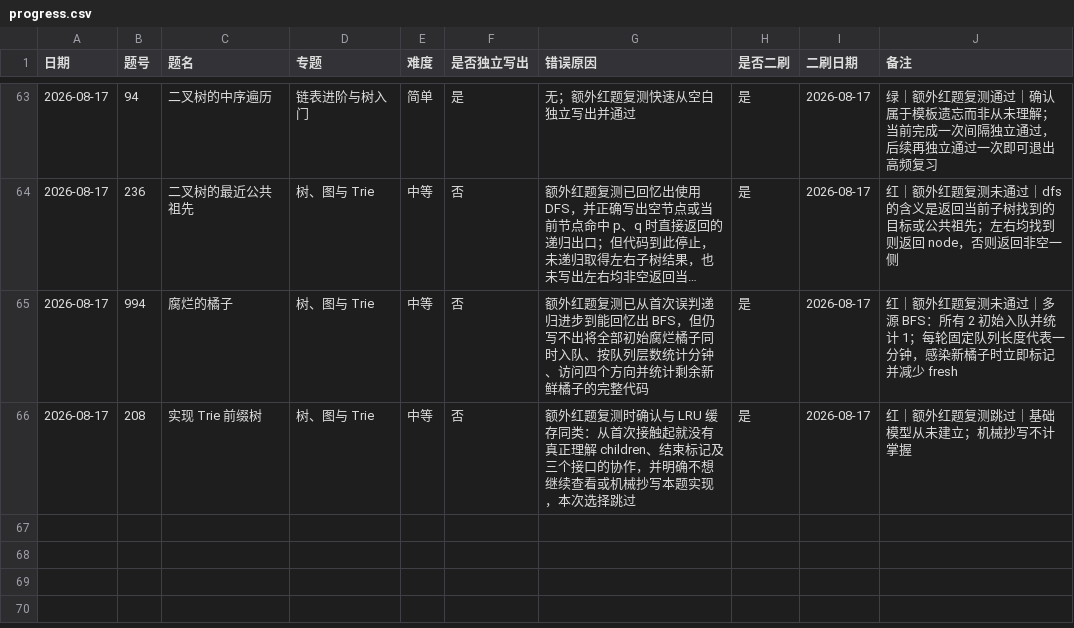
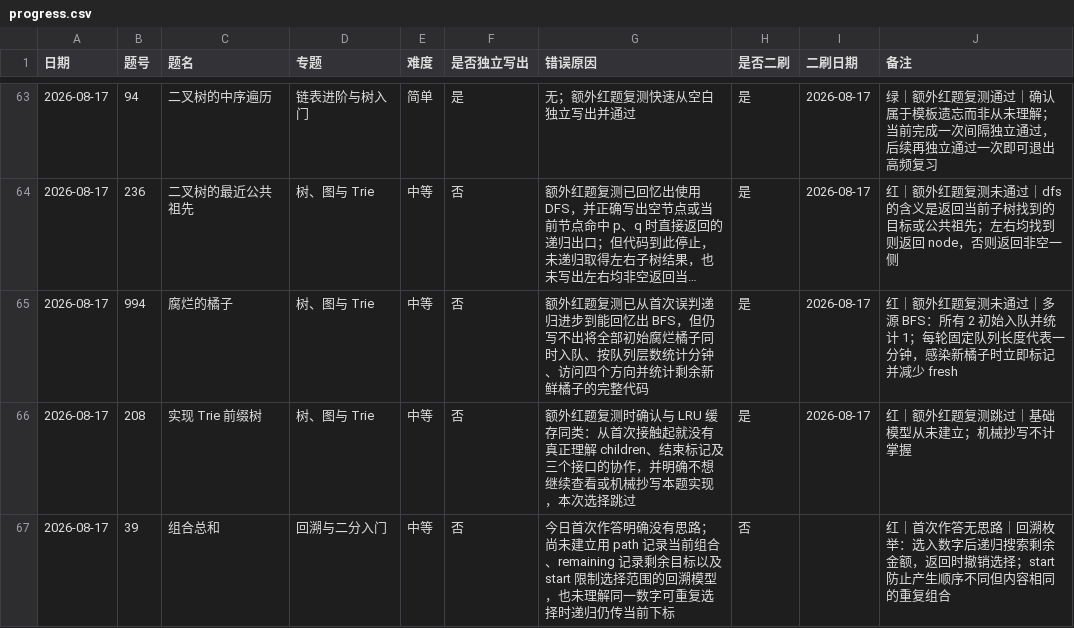
Before and after one commit to JamesLJ2001/find-work, a CSV file: leetcode/progress.csv, drawn as a sheet; only a part is shown, gaps mark what is left out; long unchanged cells end in ….

Commit message:
记录组合总和首次作答状态

```diff
--- a/leetcode/progress.csv
+++ b/leetcode/progress.csv
@@ -66 +66,2 @@
 2026-08-17,208,实现 Trie 前缀树,树、图与 Trie,中等,否,额外红题复测时确认与 LRU 缓存同类：从首次接触起就没有真正理解 children、结束标记及三个接口的协作，并明确不想继续查看或机械抄写本题实现，本次选择跳过,是,2026-08-17,红｜额外红题复测跳过｜基础模型从未建立；机械抄写不计掌握
+2026-08-17,39,组合总和,回溯与二分入门,中等,否,今日首次作答明确没有思路；尚未建立用 path 记录当前组合、remaining 记录剩余目标以及 start 限制选择范围的回溯模型，也未理解同一数字可重复选择时递归仍传当前下标,否,,红｜首次作答无思路｜回溯枚举：选入数字后递归搜索剩余金额，返回时撤销选择；start 防止产生顺序不同但内容相同的重复组合
```
